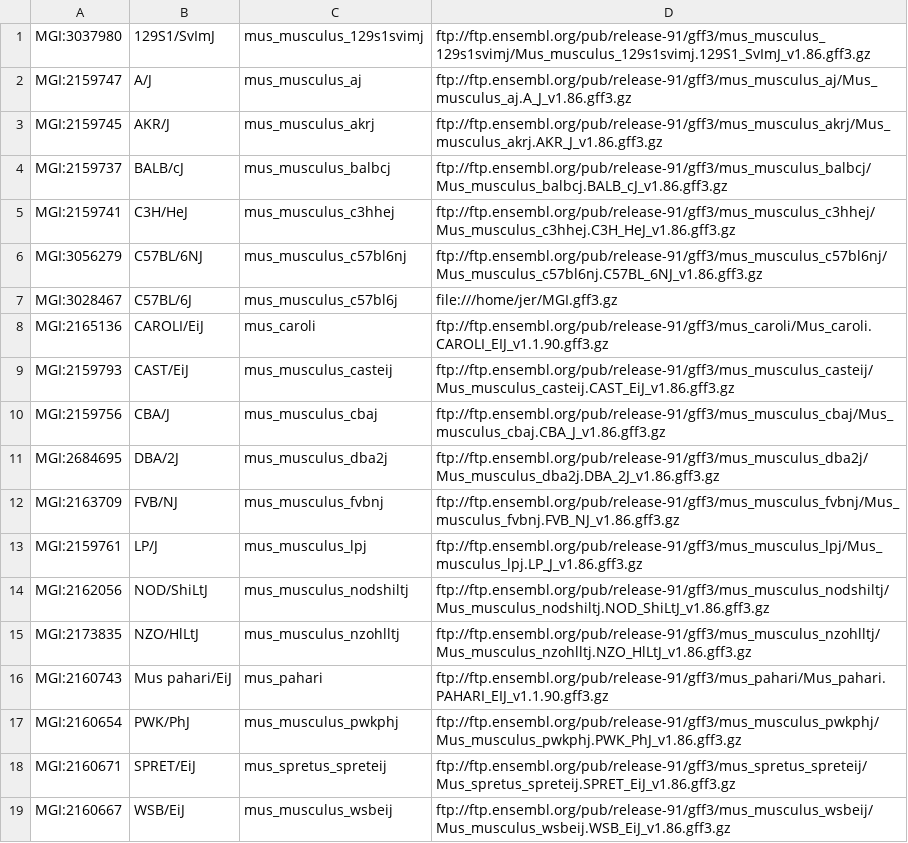
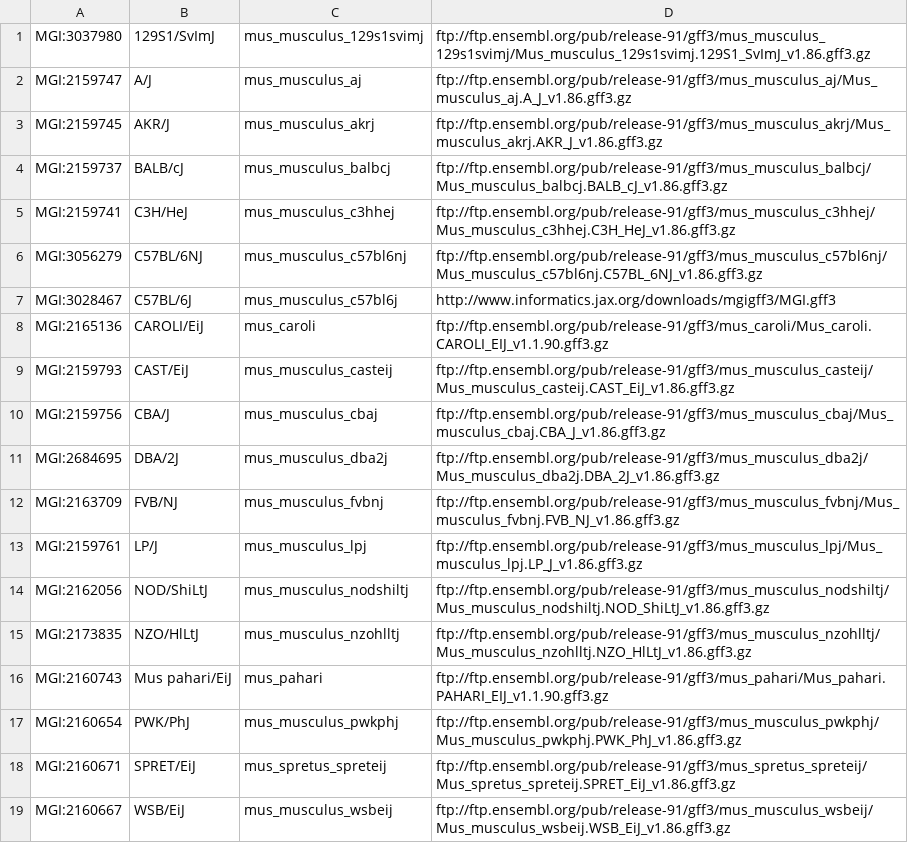
Before and after one commit to mgijax/mousemine_etl, a TSV file: bin/straindata/strains.tsv, drawn as a sheet.

Commit message:
Change B6 file address to download from MGI.

```diff
--- a/bin/straindata/strains.tsv
+++ b/bin/straindata/strains.tsv
@@ -6,3 +6,3 @@ MGI:2159741	C3H/HeJ	mus_musculus_c3hhej	ftp://ftp.ensembl.org/pub/release-91/gff
 MGI:3056279	C57BL/6NJ	mus_musculus_c57bl6nj	ftp://ftp.ensembl.org/pub/release-91/gff3/mus_musculus_c57bl6nj/Mus_musculus_c57bl6nj.C57BL_6NJ_v1.86.gff3.gz
-MGI:3028467	C57BL/6J	mus_musculus_c57bl6j	file:///home/jer/MGI.gff3.gz
+MGI:3028467	C57BL/6J	mus_musculus_c57bl6j	http://www.informatics.jax.org/downloads/mgigff3/MGI.gff3
 MGI:2165136	CAROLI/EiJ	mus_caroli	ftp://ftp.ensembl.org/pub/release-91/gff3/mus_caroli/Mus_caroli.CAROLI_EIJ_v1.1.90.gff3.gz
```
